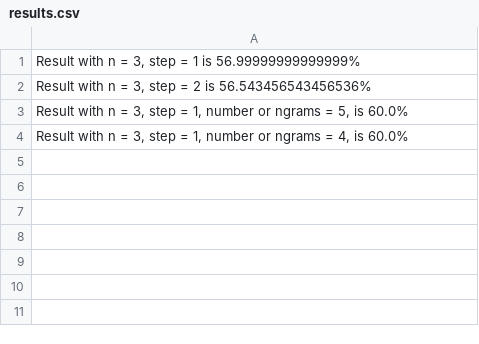
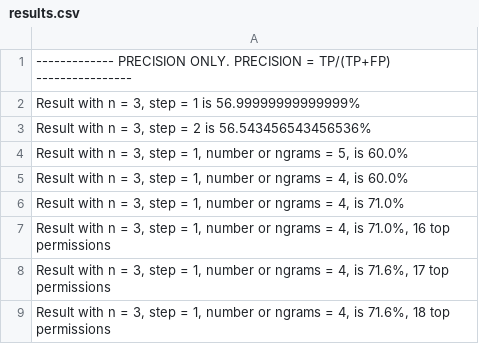
Before and after one commit to vz000/android-ransomware-model-training, a CSV file: results.csv, drawn as a sheet; the diff names each change by its address in the sheet, - before the commit and + after, or states it on an @@ line.

Commit message:
Increase precision to 71.6%

```diff
--- a/results.csv
+++ b/results.csv
+row 1: ------------- PRECISION ONLY. PRECISION = TP/(TP+FP) ----------------
+row 6: Result with n = 3, step = 1, number or ngrams = 4, is 71.0%
+row 7: Result with n = 3, step = 1, number or ngrams = 4, is 71.0%, 16 top permissions
+row 8: Result with n = 3, step = 1, number or ngrams = 4, is 71.6%, 17 top permissions
+row 9: Result with n = 3, step = 1, number or ngrams = 4, is 71.6%, 18 top permissions
```
Also changed, not shown: 6 other files.
